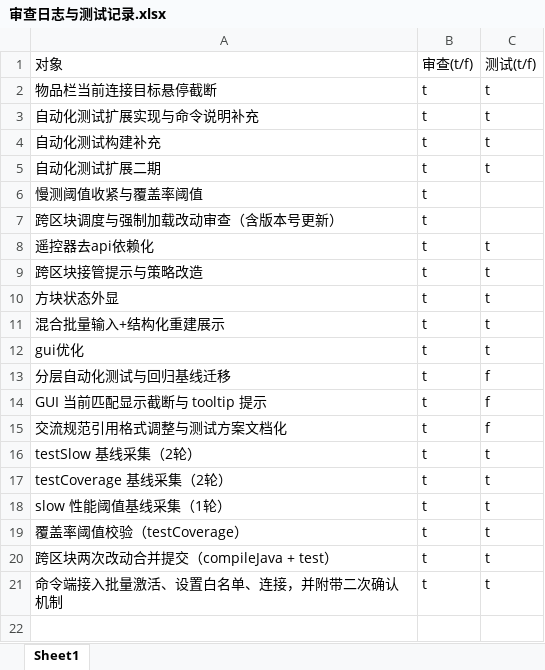
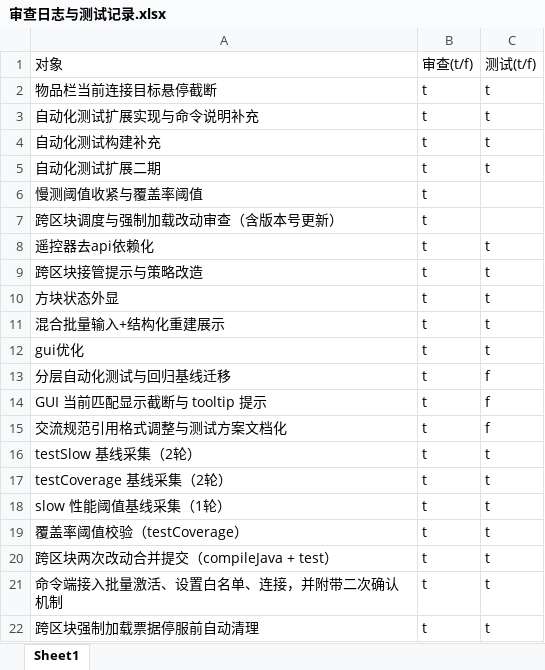
Before and after one commit to makomi-1/redstonelink-makomi, an Excel workbook: docs_dev/审查日志与测试记录.xlsx, sheet Sheet1, drawn as a sheet; values as stored, in another font and other column widths than the file's, no borders; the diff names each change by its address in the sheet, - before the commit and + after, or states it on an @@ line.

Commit message:
h.跨区块强制加载票据停服前自动清理 - 避免跨重启时遗留票据无法释放

```diff
--- a/docs_dev/审查日志与测试记录.xlsx (sheet Sheet1)
+++ b/docs_dev/审查日志与测试记录.xlsx (sheet Sheet1)
+row 22: 跨区块强制加载票据停服前自动清理 | t | t
```
Also changed, not shown: 2 other files.
